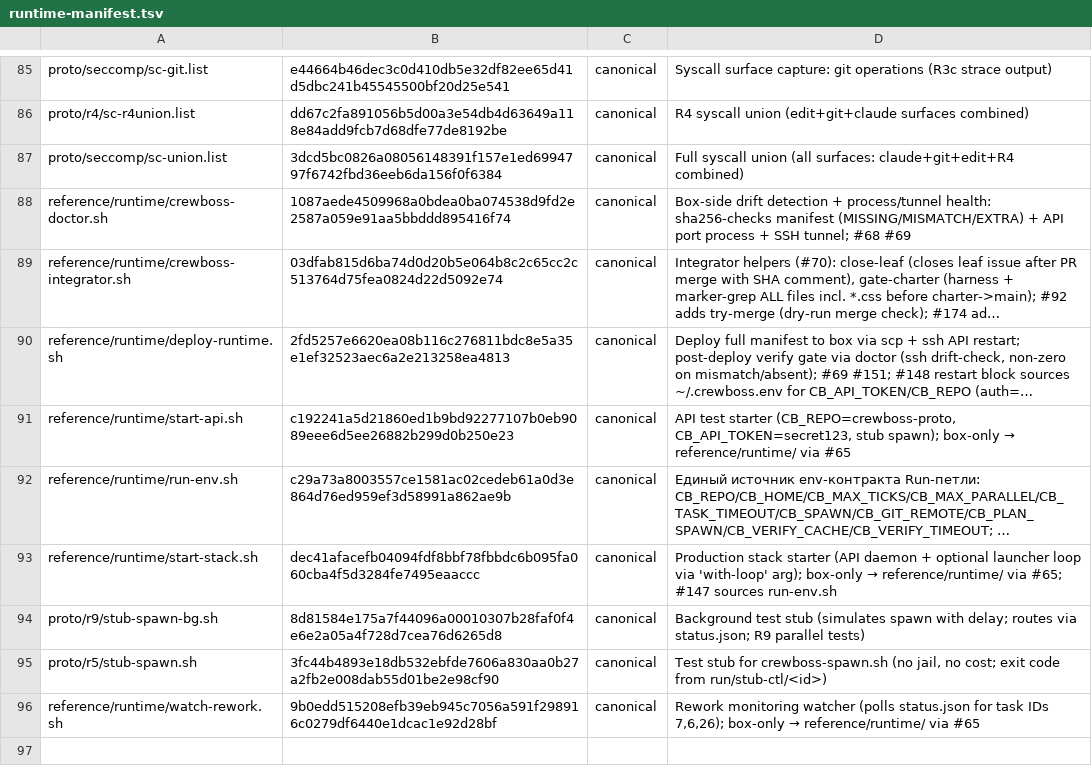
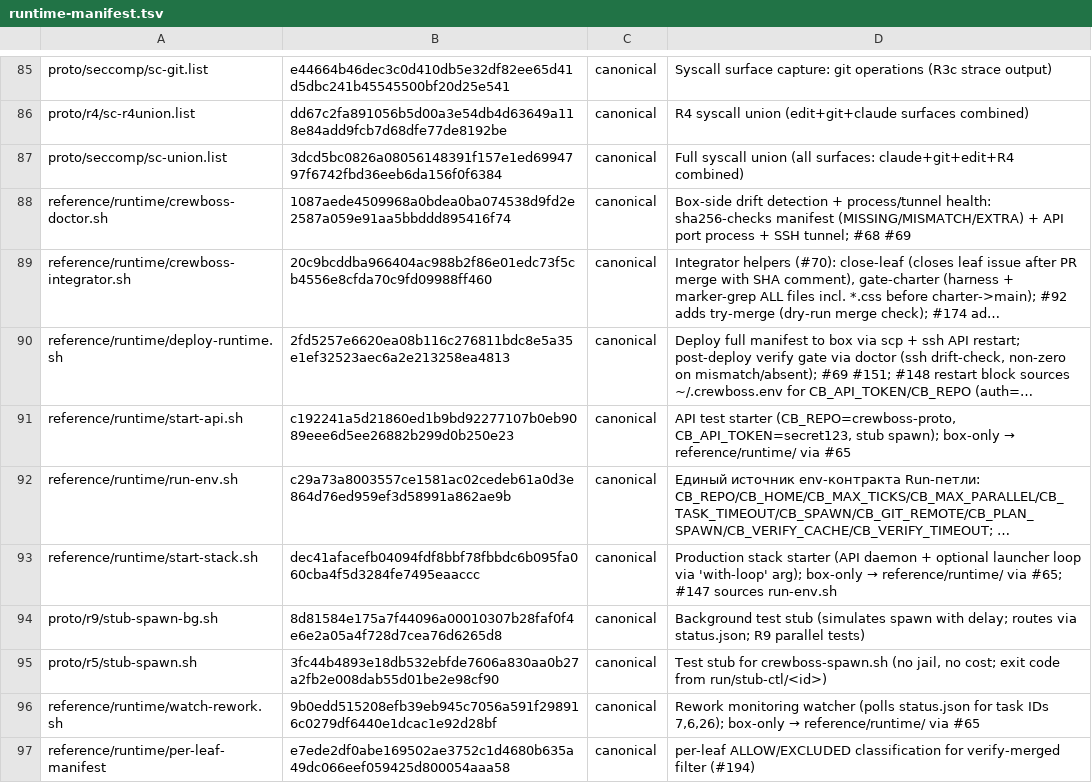
Before and after one commit to ruslan-shaydullin/crewboss, a TSV file: reference/runtime-manifest.tsv, drawn as a sheet; only a part is shown, gaps mark what is left out; long unchanged cells end in …; the diff names each change by its address in the sheet, - before the commit and + after, or states it on an @@ line.

```diff
--- a/reference/runtime-manifest.tsv
+++ b/reference/runtime-manifest.tsv
-B89: 03dfab815d6ba74d0d20b5e064b8c2c65cc2c513764d75fea0824d22d5092e74
+B89: 20c9bcddba966404ac988b2f86e01edc73f5cb4556e8cfda70c9fd09988ff460
+row 97: reference/runtime/per-leaf-manifest | e7ede2df0abe169502ae3752c1d4680b635a49dc066eef059425d800054aaa58 | canonical | per-leaf ALLOW/EXCLUDED classification for verify-merged filter (#194)
```
Also changed, not shown: 4 other files.
